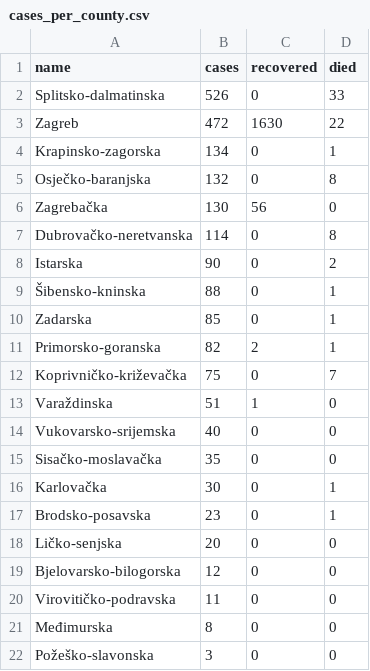
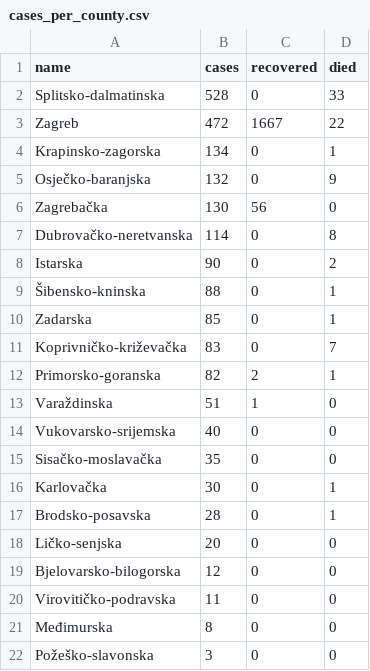
Before and after one commit to tonivrbic/covid-19-croatia, a CSV file: generated/cases_per_county.csv, drawn as a sheet.

```diff
--- a/generated/cases_per_county.csv
+++ b/generated/cases_per_county.csv
@@ -1,6 +1,6 @@
 name,cases,recovered,died
-Splitsko-dalmatinska,526,0,33
-Zagreb,472,1630,22
+Splitsko-dalmatinska,528,0,33
+Zagreb,472,1667,22
 Krapinsko-zagorska,134,0,1
-Osječko-baranjska,132,0,8
+Osječko-baranjska,132,0,9
 Zagrebačka,130,56,0
@@ -10,4 +10,4 @@ Istarska,90,0,2
 Zadarska,85,0,1
+Koprivničko-križevačka,83,0,7
 Primorsko-goranska,82,2,1
-Koprivničko-križevačka,75,0,7
 Varaždinska,51,1,0
@@ -16,3 +16,3 @@ Sisačko-moslavačka,35,0,0
 Karlovačka,30,0,1
-Brodsko-posavska,23,0,1
+Brodsko-posavska,28,0,1
 Ličko-senjska,20,0,0
```
Also changed, not shown: covid_hr.csv, generated/cases_per_day.csv, 5 other files.
